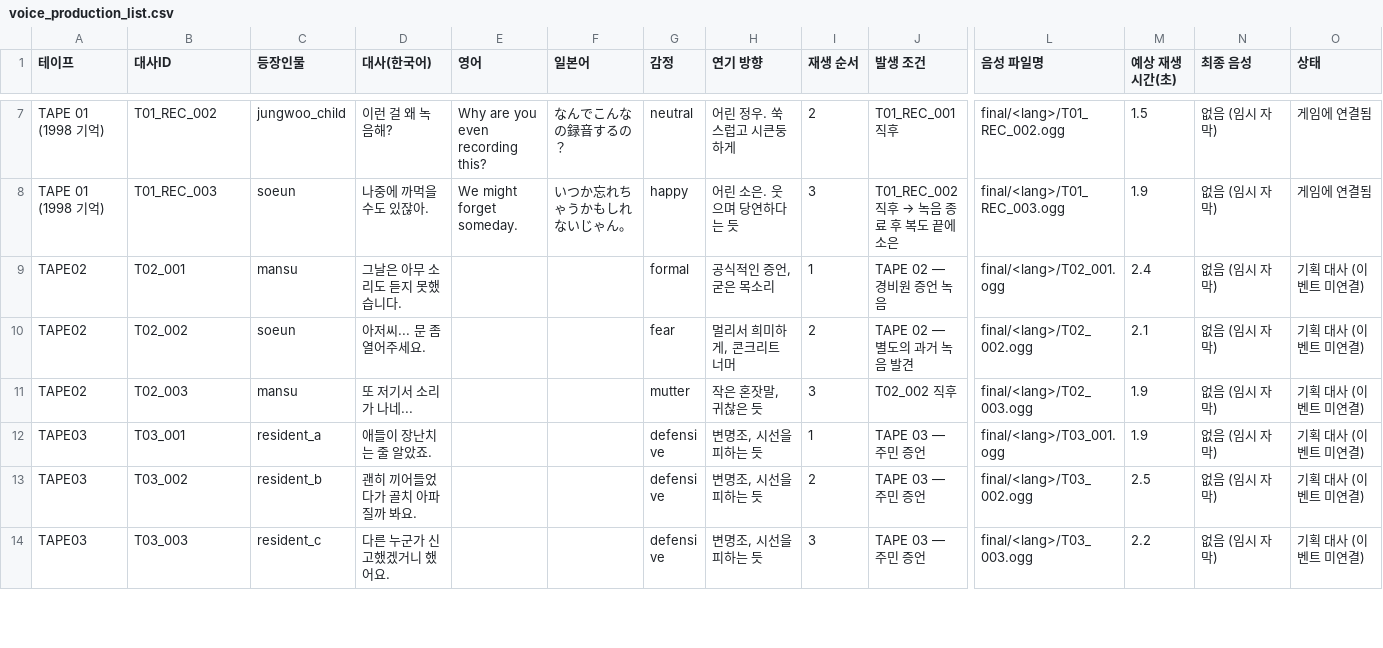
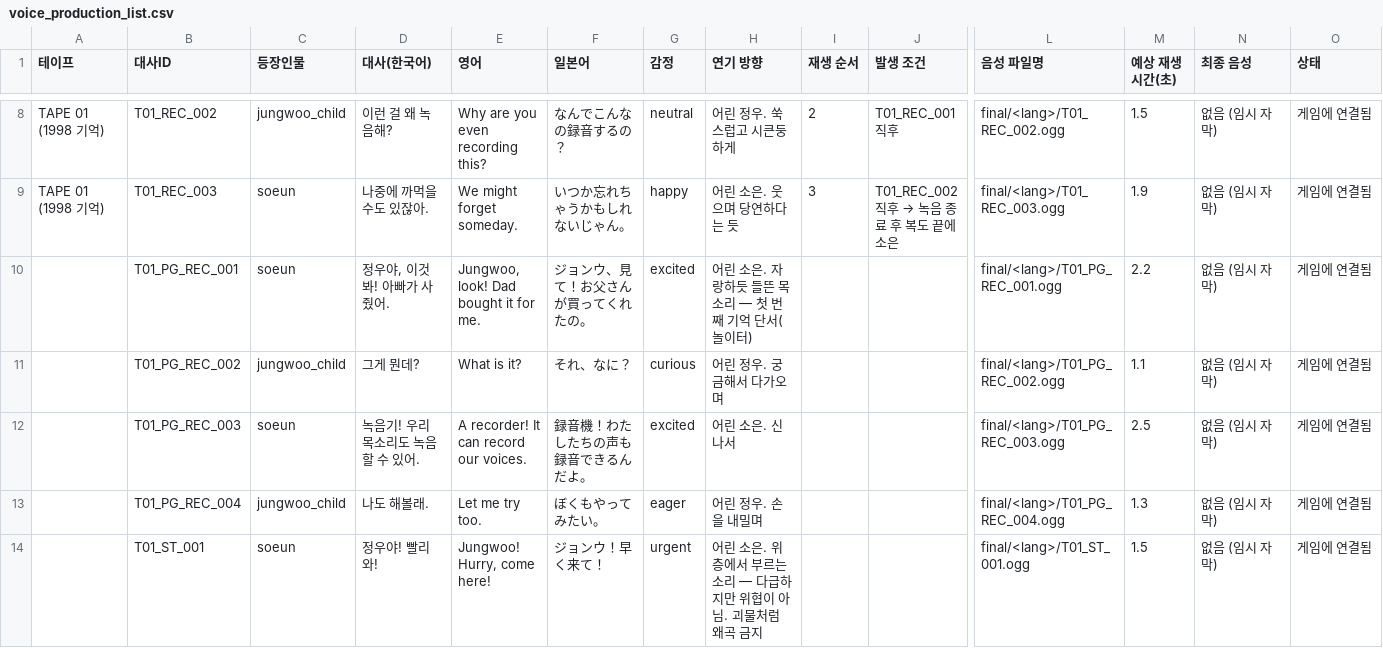
Before and after one commit to tjdus7911-ops/the-unrecorded-voice, a CSV file: docs/production/voice_production_list.csv, drawn as a sheet; only a part is shown, gaps mark what is left out; the shorter side is filled out with more unchanged rows; rows hold the shown columns only; the diff covers the shown part only; the diff names each change by its address in the sheet, - before the commit and + after, or states it on an @@ line.

```diff
--- a/docs/production/voice_production_list.csv
+++ b/docs/production/voice_production_list.csv
+row 10:  | T01_PG_REC_001 | soeun | 정우야, 이것 봐! 아빠가 사줬어. | Jungwoo, look! Dad bought it for me. | ジョンウ、見て！お父さんが買ってくれたの。 | excited | 어린 소은. 자랑하듯 들뜬 목소리 — 첫 번째 기억 단서(놀이터) |  |  | final/<lang>/T01_PG_REC_001.ogg | 2.2 | 없음 (임시 자막) | 게임에 연결됨
+row 11:  | T01_PG_REC_002 | jungwoo_child | 그게 뭔데? | What is it? | それ、なに？ | curious | 어린 정우. 궁금해서 다가오며 |  |  | final/<lang>/T01_PG_REC_002.ogg | 1.1 | 없음 (임시 자막) | 게임에 연결됨
+row 12:  | T01_PG_REC_003 | soeun | 녹음기! 우리 목소리도 녹음할 수 있어. | A recorder! It can record our voices. | 録音機！わたしたちの声も録音できるんだよ。 | excited | 어린 소은. 신나서 |  |  | final/<lang>/T01_PG_REC_003.ogg | 2.5 | 없음 (임시 자막) | 게임에 연결됨
+row 13:  | T01_PG_REC_004 | jungwoo_child | 나도 해볼래. | Let me try too. | ぼくもやってみたい。 | eager | 어린 정우. 손을 내밀며 |  |  | final/<lang>/T01_PG_REC_004.ogg | 1.3 | 없음 (임시 자막) | 게임에 연결됨
+row 14:  | T01_ST_001 | soeun | 정우야! 빨리 와! | Jungwoo! Hurry, come here! | ジョンウ！早く来て！ | urgent | 어린 소은. 위층에서 부르는 소리 — 다급하지만 위협이 아님. 괴물처럼 왜곡 금지 |  |  | final/<lang>/T01_ST_001.ogg | 1.5 | 없음 (임시 자막) | 게임에 연결됨
```
Also changed, not shown: 6 added rows and 2 edited cells elsewhere in this file, 29 other files.
